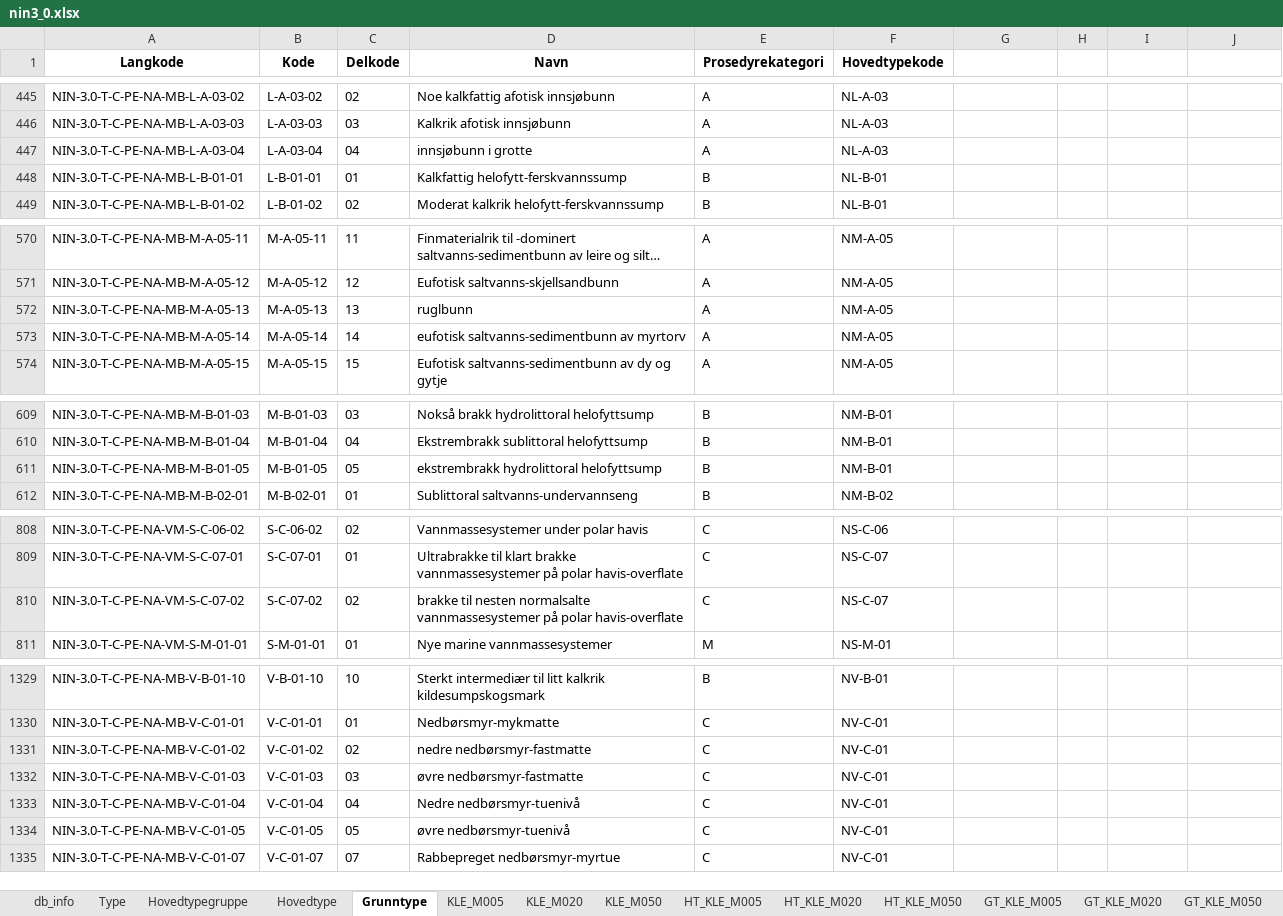
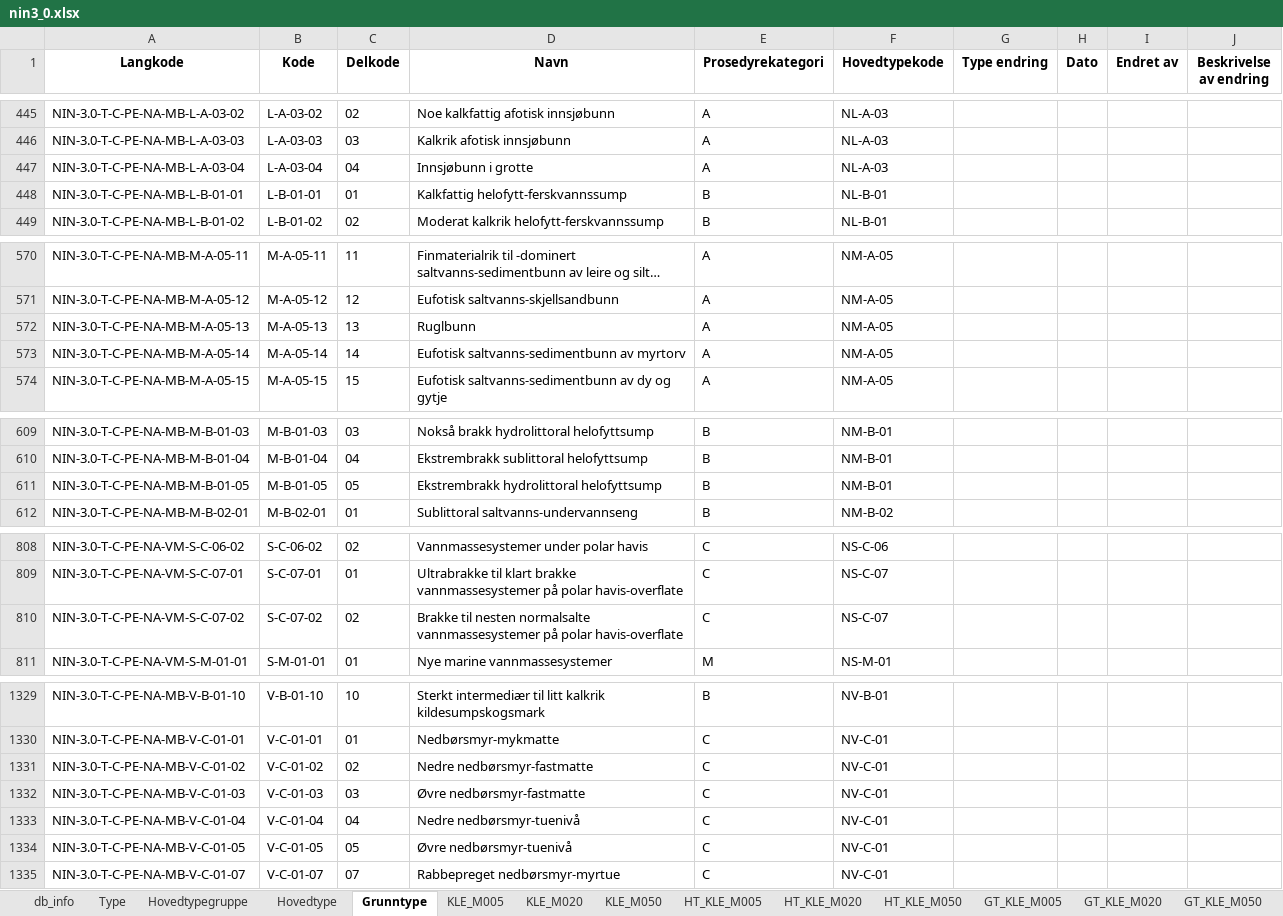
Before and after one commit to Artsdatabanken/nin3-kode-api, an Excel workbook: NiN3.WebApi/report_data/nin3_0.xlsx, sheet Grunntype, drawn as a sheet; only a part is shown, gaps mark what is left out; long unchanged cells end in …; values as stored, in another font and other column widths than the file's, no borders; the diff covers the shown part only; the diff names each change by its address in the sheet, - before the commit and + after, or states it on an @@ line.

```diff
--- a/NiN3.WebApi/report_data/nin3_0.xlsx (sheet Grunntype)
+++ b/NiN3.WebApi/report_data/nin3_0.xlsx (sheet Grunntype)
-G1: (empty)
+G1: Type endring
-H1: (empty)
+H1: Dato
-I1: (empty)
+I1: Endret av
-J1: (empty)
+J1: Beskrivelse av endring
-D447 (Navn): innsjøbunn i grotte
+D447 (Navn): Innsjøbunn i grotte
-D572 (Navn): ruglbunn
+D572 (Navn): Ruglbunn
-D573 (Navn): eufotisk saltvanns-sedimentbunn av myrtorv
+D573 (Navn): Eufotisk saltvanns-sedimentbunn av myrtorv
-D611 (Navn): ekstrembrakk hydrolittoral helofyttsump
+D611 (Navn): Ekstrembrakk hydrolittoral helofyttsump
-D810 (Navn): brakke til nesten…
+D810 (Navn): Brakke til nesten…
-D1331 (Navn): nedre nedbørsmyr-fastmatte
+D1331 (Navn): Nedre nedbørsmyr-fastmatte
-D1332 (Navn): øvre nedbørsmyr-fastmatte
+D1332 (Navn): Øvre nedbørsmyr-fastmatte
-D1334 (Navn): øvre nedbørsmyr-tuenivå
+D1334 (Navn): Øvre nedbørsmyr-tuenivå
```
Also changed, not shown: 1 edited cell elsewhere in this sheet, sheet Grunntype_Variabeltrinn, sheet KLE_M050, sheet KLE_M005, sheet HT_KLE_M050, sheet HT_KLE_M005, sheet GT_KLE_M050, 20 more sheets, 11 other files.
